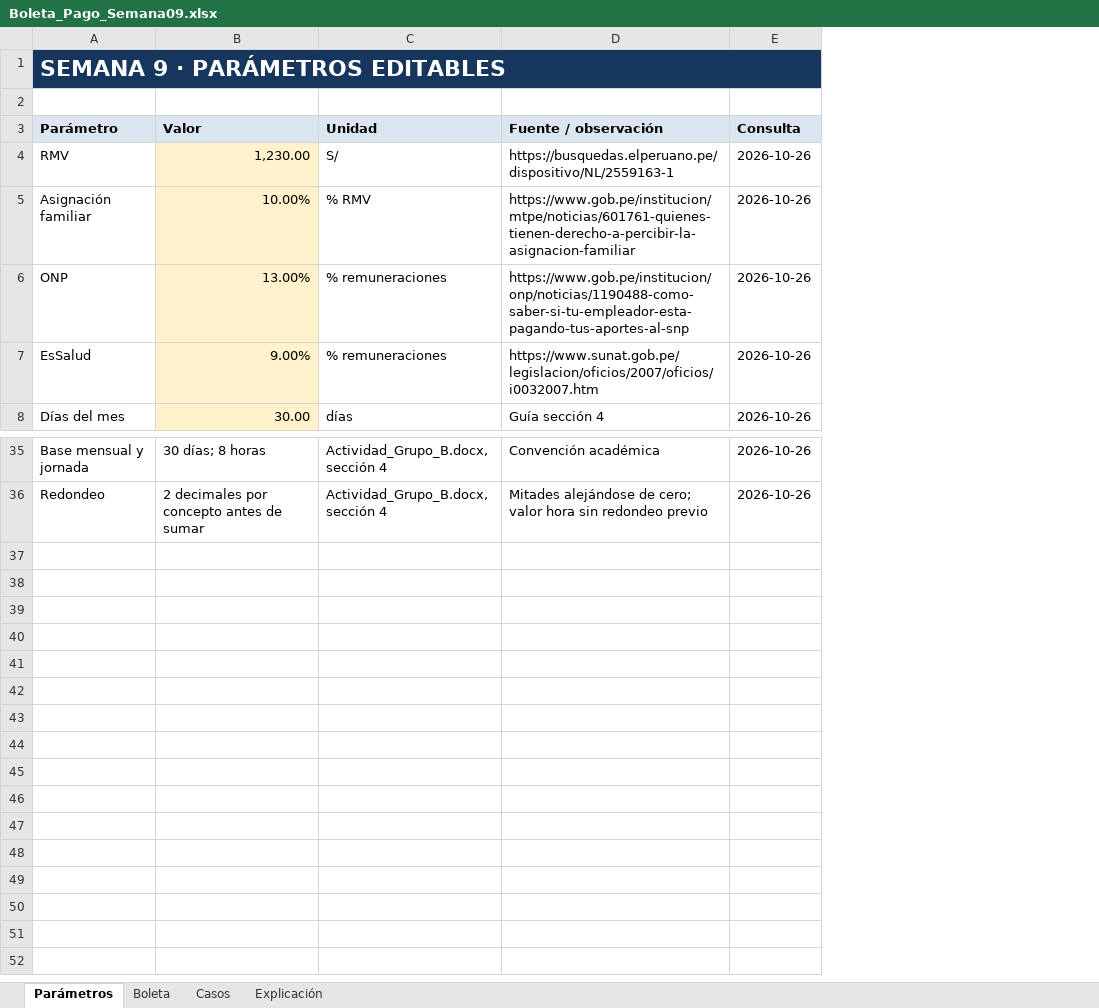
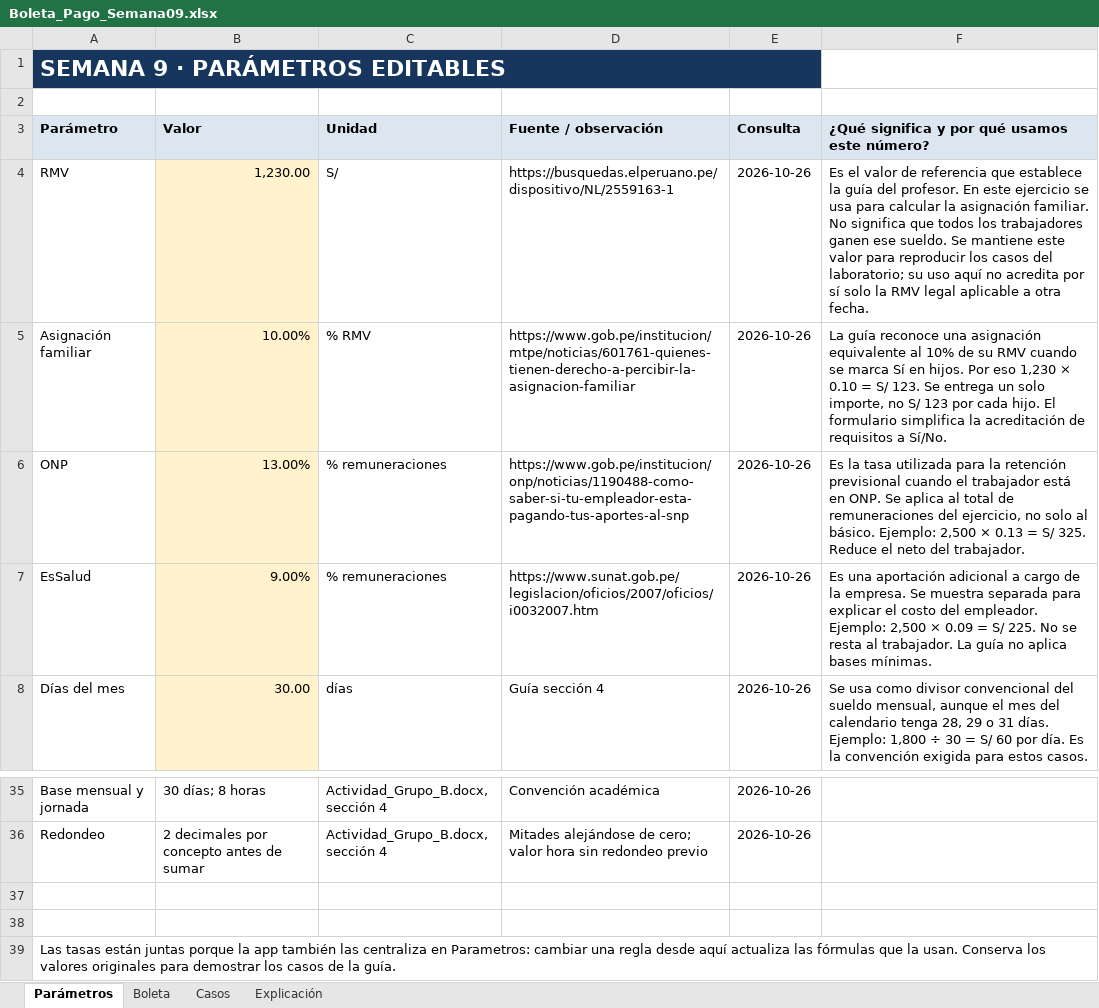
Before and after one commit to SHEILA-DIAZ/LAB09-Boleta-Pago-SwiftUI, an Excel workbook: Excel/Boleta_Pago_Semana09.xlsx, sheet Parámetros, drawn as a sheet; only a part is shown, gaps mark what is left out; values as stored, in another font and other column widths than the file's, no borders; the diff names each change by its address in the sheet, - before the commit and + after, or states it on an @@ line.

Commit message:
docs: explica el Excel segun los calculos de la app

```diff
--- a/Excel/Boleta_Pago_Semana09.xlsx (sheet Parámetros)
+++ b/Excel/Boleta_Pago_Semana09.xlsx (sheet Parámetros)
+column F, rows 3-8: ¿Qué significa y por qué usamos este número? | Es el valor de referencia que establece la guía del profesor. En este ejercicio se usa para calcular la asignación familiar. No significa que todos los trabajadores ganen ese sueldo. Se mantiene este valor para reproducir los casos del laboratorio; su uso aquí no acredita por sí solo la RMV legal aplicable a otra fecha. | La guía reconoce una asignación equivalente al 10% de su RMV cuando se marca Sí en hijos. Por eso 1,230 × 0.10 = S/ 123. Se entrega un solo importe, no S/ 123 por cada hijo. El formulario simplifica la acreditación de requisitos a Sí/No. | Es la tasa utilizada para la retención previsional cuando el trabajador está en ONP. Se aplica al total de remuneraciones del ejercicio, no solo al básico. Ejemplo: 2,500 × 0.13 = S/ 325. Reduce el neto del trabajador. | Es una aportación adicional a cargo de la empresa. Se muestra separada para explicar el costo del empleador. Ejemplo: 2,500 × 0.09 = S/ 225. No se resta al trabajador. La guía no aplica bases mínimas. | Se usa como divisor convencional del sueldo mensual, aunque el mes del calendario tenga 28, 29 o 31 días. Ejemplo: 1,800 ÷ 30 = S/ 60 por día. Es la convención exigida para estos casos.
+row 37: (empty)
+row 38: (empty)
+row 39: Las tasas están juntas porque la app también las centraliza en Parametros: cambiar una regla desde aquí actualiza las fórmulas que la usan. Conserva los valores originales para demostrar los casos de la guía.
```
Also changed, not shown: sheet Explicación, sheet Boleta, sheet Casos, 2 other files.
